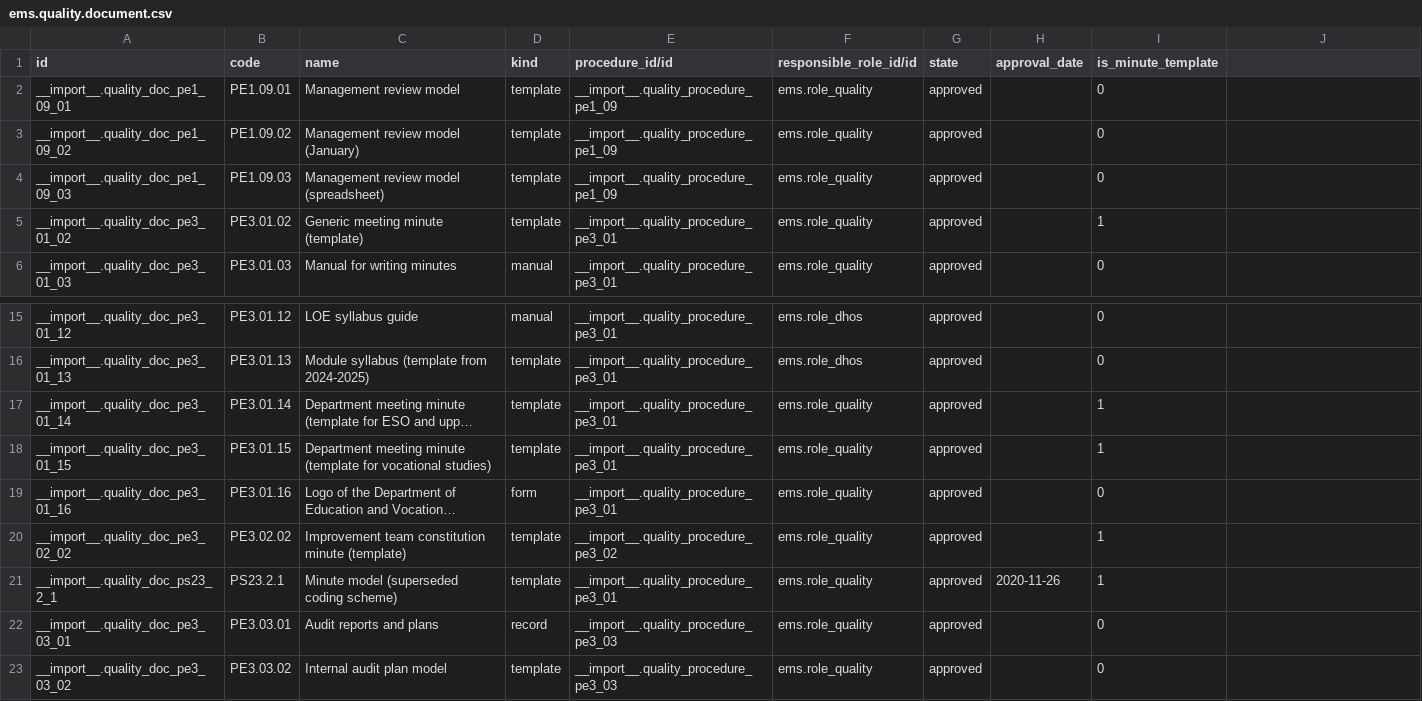
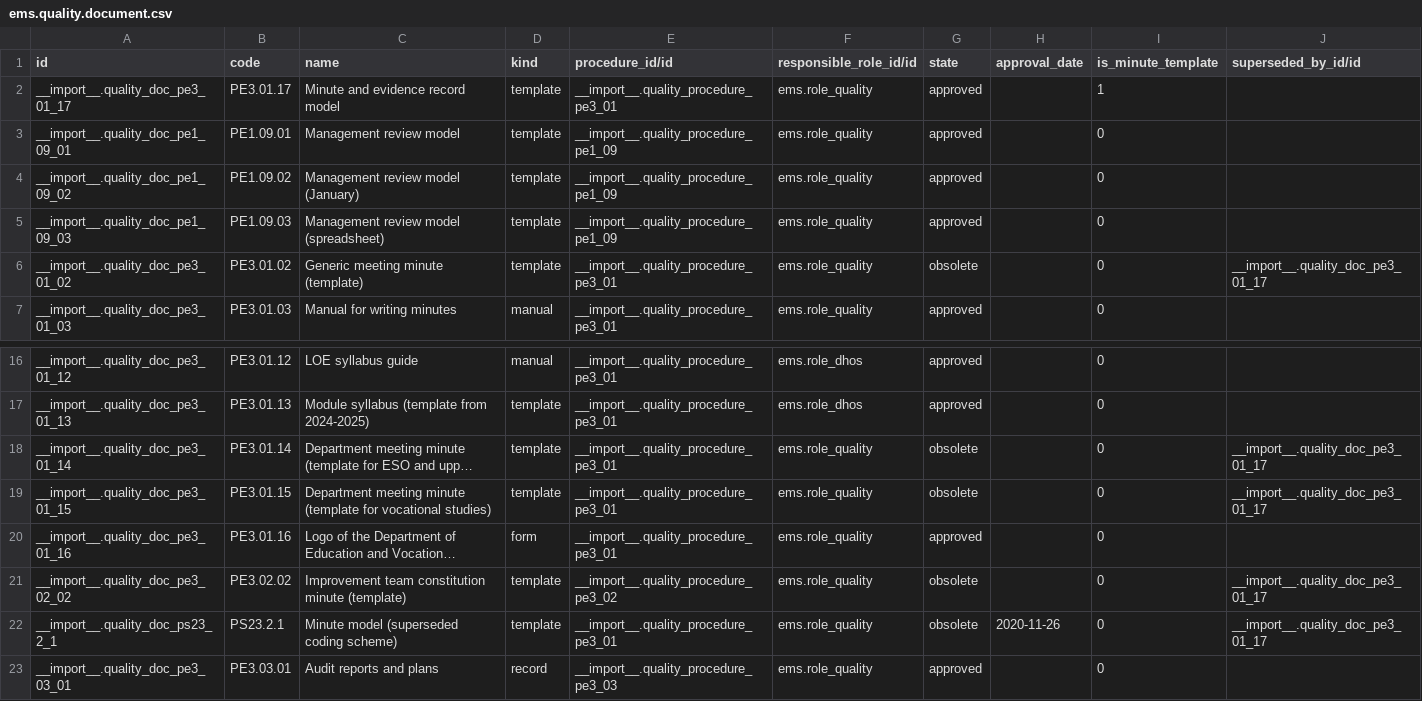
Before and after one commit to ElPuig/EMS, a CSV file: data/custom/quality/ems.quality.document.csv, drawn as a sheet; only a part is shown, gaps mark what is left out; the shorter side is filled out with more unchanged rows; long unchanged cells end in …; addresses are those after the commit; the diff names each change by its address in the sheet, - before the commit and + after, or states it on an @@ line.

Commit message:
Add the minute types data and the minute PDF report

```diff
--- a/data/custom/quality/ems.quality.document.csv
+++ b/data/custom/quality/ems.quality.document.csv
-J1: (empty)
+J1: superseded_by_id/id
+row 2: __import__.quality_doc_pe3_01_17 | PE3.01.17 | Minute and evidence record model | template | __import__.quality_procedure_pe3_01 | ems.role_quality | approved |  | 1
-G6 (state): approved
+G6 (state): obsolete
-I6 (is_minute_template): 1
+I6 (is_minute_template): 0
-J6 (superseded_by_id/id): (empty)
+J6 (superseded_by_id/id): __import__.quality_doc_pe3_01_17
-G18:G19 (state): approved
+G18:G19 (state): obsolete
-I18:I19 (is_minute_template): 1
+I18:I19 (is_minute_template): 0
-J18:J19 (superseded_by_id/id): (empty)
+J18:J19 (superseded_by_id/id): __import__.quality_doc_pe3_01_17
-G21:G22 (state): approved
+G21:G22 (state): obsolete
-I21:I22 (is_minute_template): 1
+I21:I22 (is_minute_template): 0
-J21:J22 (superseded_by_id/id): (empty)
+J21:J22 (superseded_by_id/id): __import__.quality_doc_pe3_01_17
```
Also changed, not shown: 5 other files.
